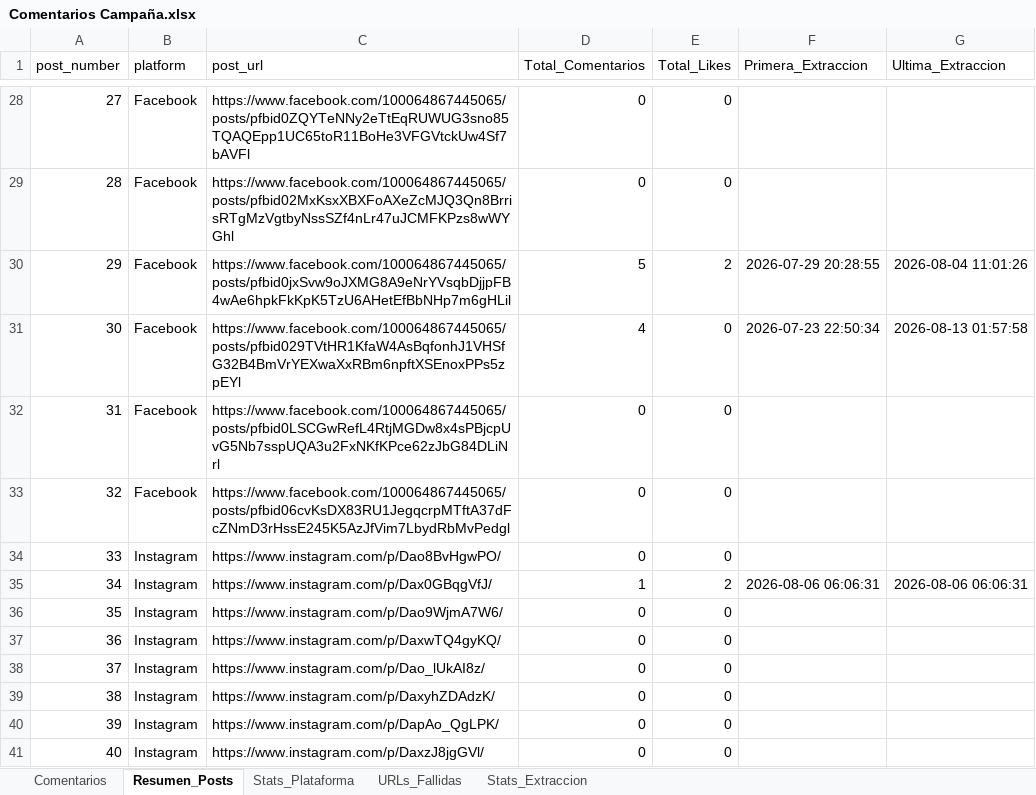
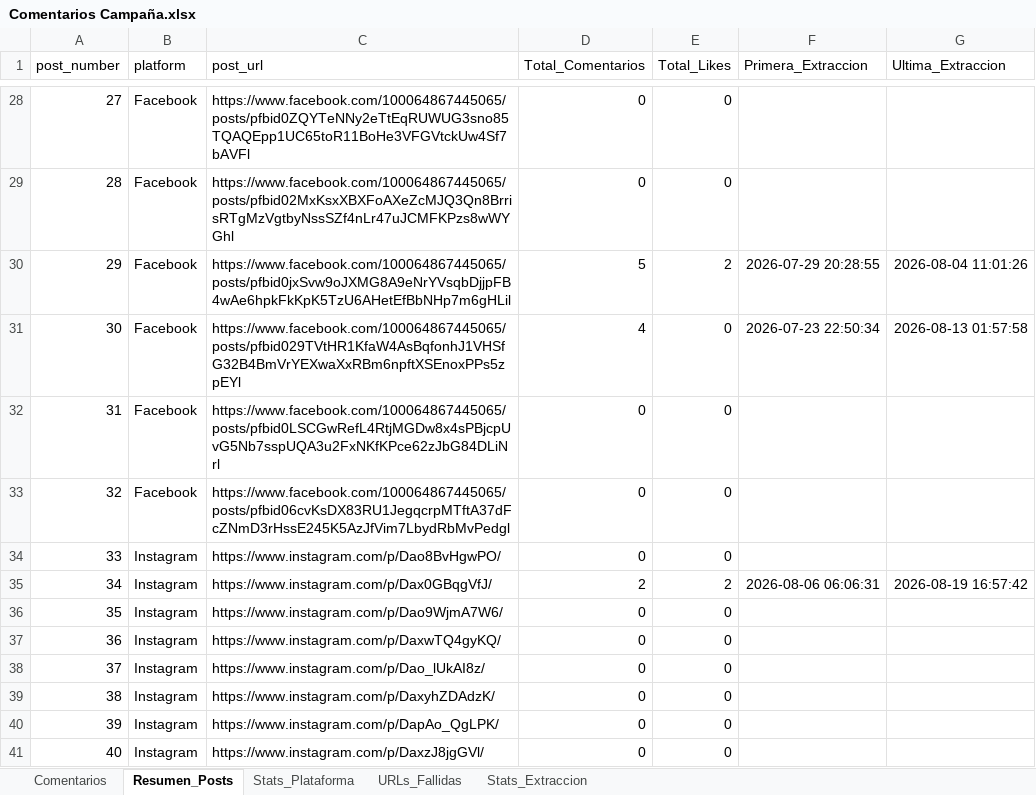
Before and after one commit to sociallisteningalpina-lang/Emochis, an Excel workbook: Comentarios Campaña.xlsx, sheet Resumen_Posts, drawn as a sheet; only a part is shown, gaps mark what is left out; values as stored, in another font and other column widths than the file's, no borders; the diff names each change by its address in the sheet, - before the commit and + after, or states it on an @@ line.

```diff
--- a/Comentarios Campaña.xlsx (sheet Resumen_Posts)
+++ b/Comentarios Campaña.xlsx (sheet Resumen_Posts)
-D35 (Total_Comentarios): 1
+D35 (Total_Comentarios): 2
-G35 (Ultima_Extraccion): 2026-08-06 06:06:31
+G35 (Ultima_Extraccion): 2026-08-19 16:57:42
```
Also changed, not shown: sheet Comentarios, sheet Stats_Plataforma, 1 other file.
